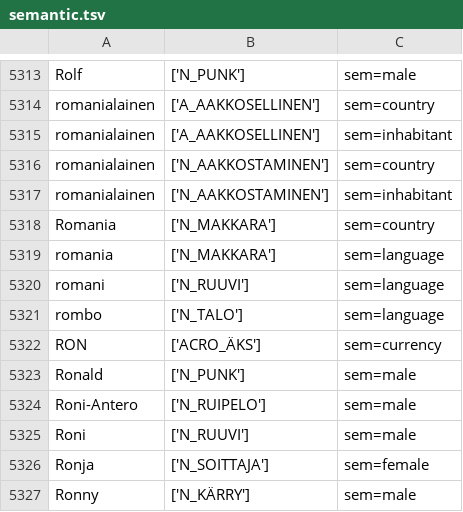
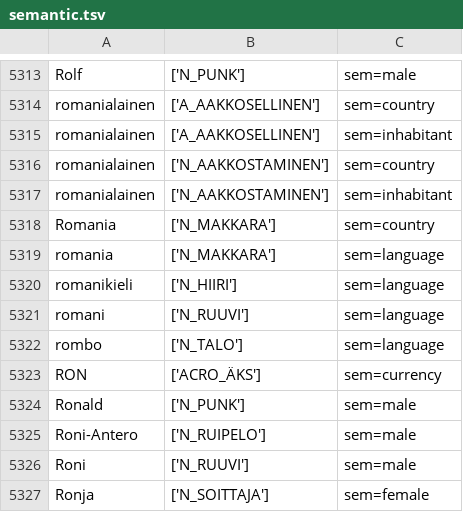
Before and after one commit to flammie/omorfi, a TSV file: src/lexical/attributes/semantic.tsv, drawn as a sheet; only a part is shown, gaps mark what is left out; the shorter side is filled out with more unchanged rows; the diff names each change by its address in the sheet, - before the commit and + after, or states it on an @@ line.

Commit message:
-"saamekieli", +"romanikieli"

```diff
--- a/src/lexical/attributes/semantic.tsv
+++ b/src/lexical/attributes/semantic.tsv
+row 5320: romanikieli | ['N_HIIRI'] | sem=language
```
Also changed, not shown: 3 other files.
